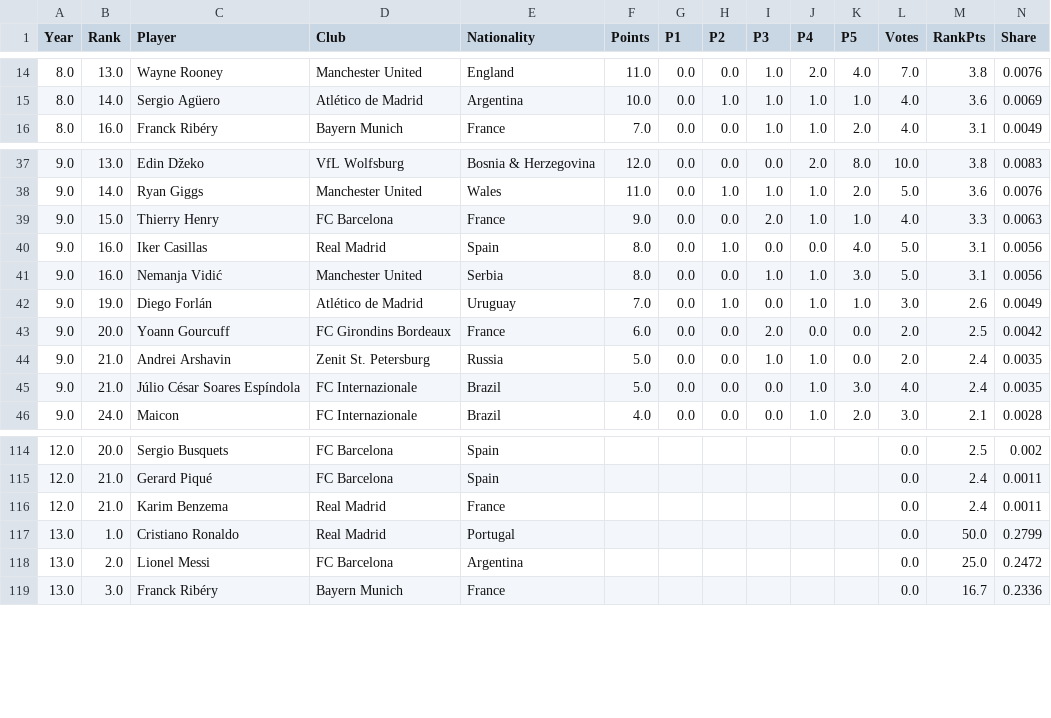
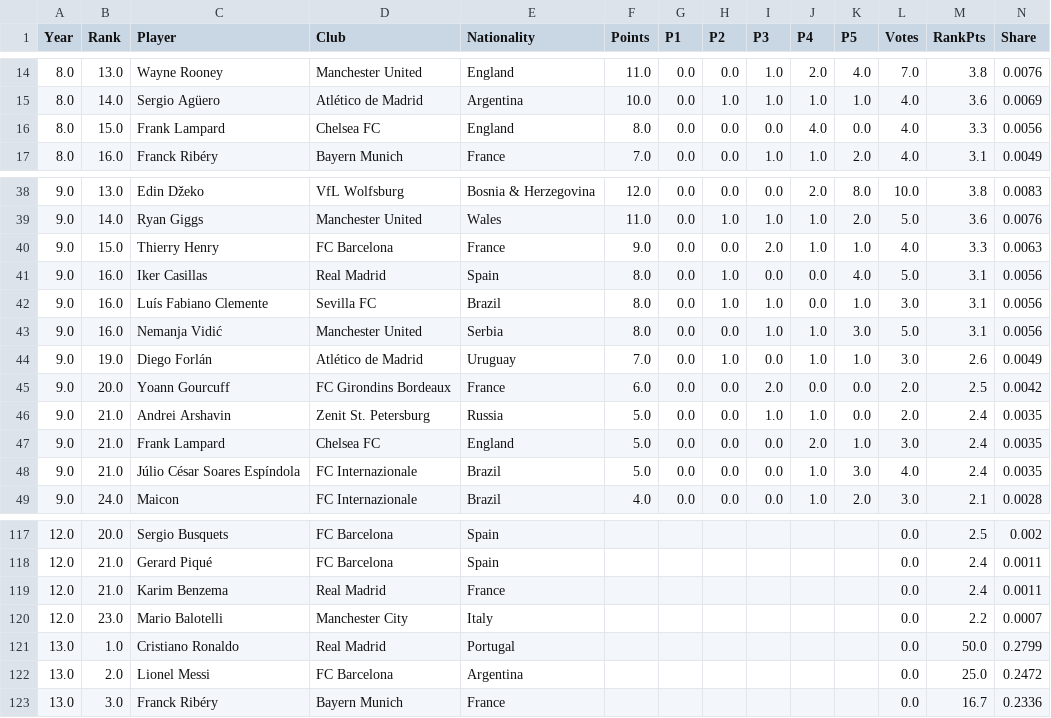
Before and after one commit to TheJarmanitor/outplayed, a CSV file: data/player_stats_new.csv, drawn as a sheet; only a part is shown, gaps mark what is left out; rows hold the shown columns only; the diff names each change by its address in the sheet, - before the commit and + after, or states it on an @@ line.

```diff
--- a/data/player_stats_new.csv
+++ b/data/player_stats_new.csv
+row 16: 8.0 | 15.0 | Frank Lampard | Chelsea FC | England | 8.0 | 0.0 | 0.0 | 0.0 | 4.0 | 0.0 | 4.0 | 3.3 | 0.0056
+row 42: 9.0 | 16.0 | Luís Fabiano Clemente | Sevilla FC | Brazil | 8.0 | 0.0 | 1.0 | 1.0 | 0.0 | 1.0 | 3.0 | 3.1 | 0.0056
+row 47: 9.0 | 21.0 | Frank Lampard | Chelsea FC | England | 5.0 | 0.0 | 0.0 | 0.0 | 2.0 | 1.0 | 3.0 | 2.4 | 0.0035
+row 120: 12.0 | 23.0 | Mario Balotelli | Manchester City | Italy |  |  |  |  |  |  | 0.0 | 2.2 | 0.0007
```
Also changed, not shown: data/tournament_stats_new.csv, 2 other files.
